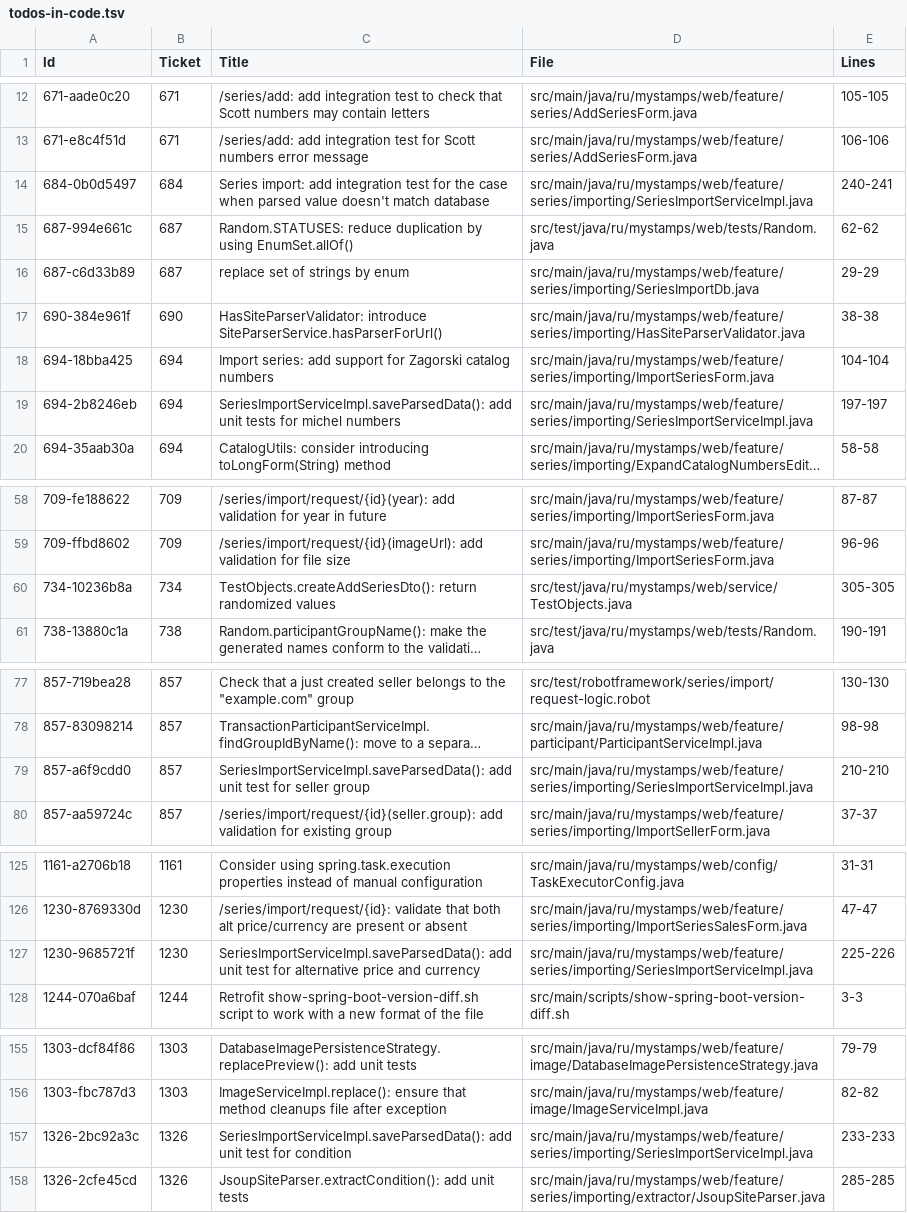
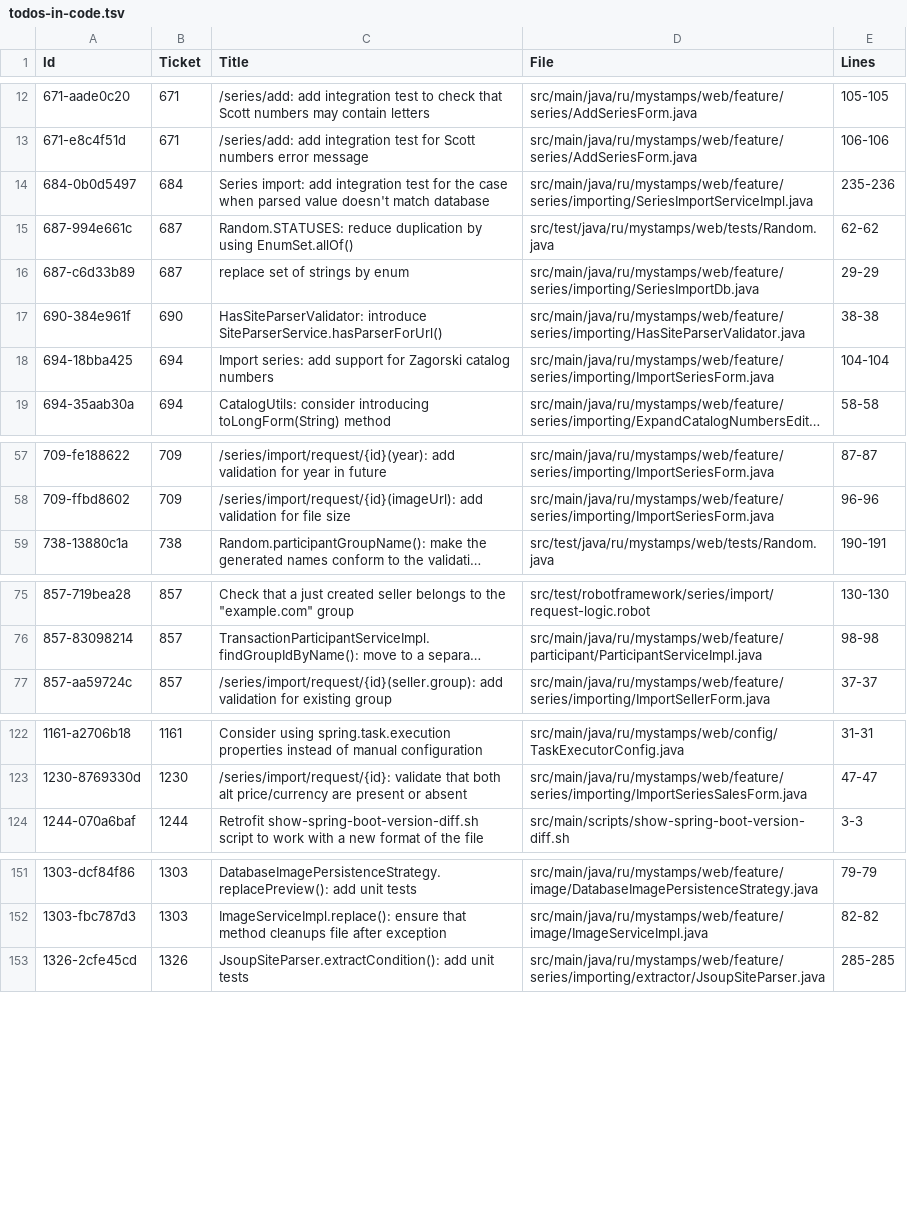
Before and after one commit to php-coder/mystamps, a TSV file: todos-in-code.tsv, drawn as a sheet; only a part is shown, gaps mark what is left out; long unchanged cells end in …; the diff covers the shown part only; the diff names each change by its address in the sheet, - before the commit and + after, or states it on an @@ line.

Commit message:
chore: processed db5a330 test: remove most of the tests for SeriesImportServiceImpl class

```diff
--- a/todos-in-code.tsv
+++ b/todos-in-code.tsv
-E14 (Lines): 240-241
+E14 (Lines): 235-236
-row 19: 694-2b8246eb | 694 | SeriesImportServiceImpl.saveParsedData(): add unit tests for michel numbers | src/main/java/ru/mystamps/web/feature/series/importing/SeriesImportServiceImpl.java | 197-197
-row 60: 734-10236b8a | 734 | TestObjects.createAddSeriesDto(): return randomized values | src/test/java/ru/mystamps/web/service/TestObjects.java | 305-305
-row 79: 857-a6f9cdd0 | 857 | SeriesImportServiceImpl.saveParsedData(): add unit test for seller group | src/main/java/ru/mystamps/web/feature/series/importing/SeriesImportServiceImpl.java | 210-210
-row 127: 1230-9685721f | 1230 | SeriesImportServiceImpl.saveParsedData(): add unit test for alternative price and currency | src/main/java/ru/mystamps/web/feature/series/importing/SeriesImportServiceImpl.java | 225-226
-row 157: 1326-2bc92a3c | 1326 | SeriesImportServiceImpl.saveParsedData(): add unit test for condition | src/main/java/ru/mystamps/web/feature/series/importing/SeriesImportServiceImpl.java | 233-233
```
Also changed, not shown: 1 edited cell elsewhere in this file, 1 other file.
